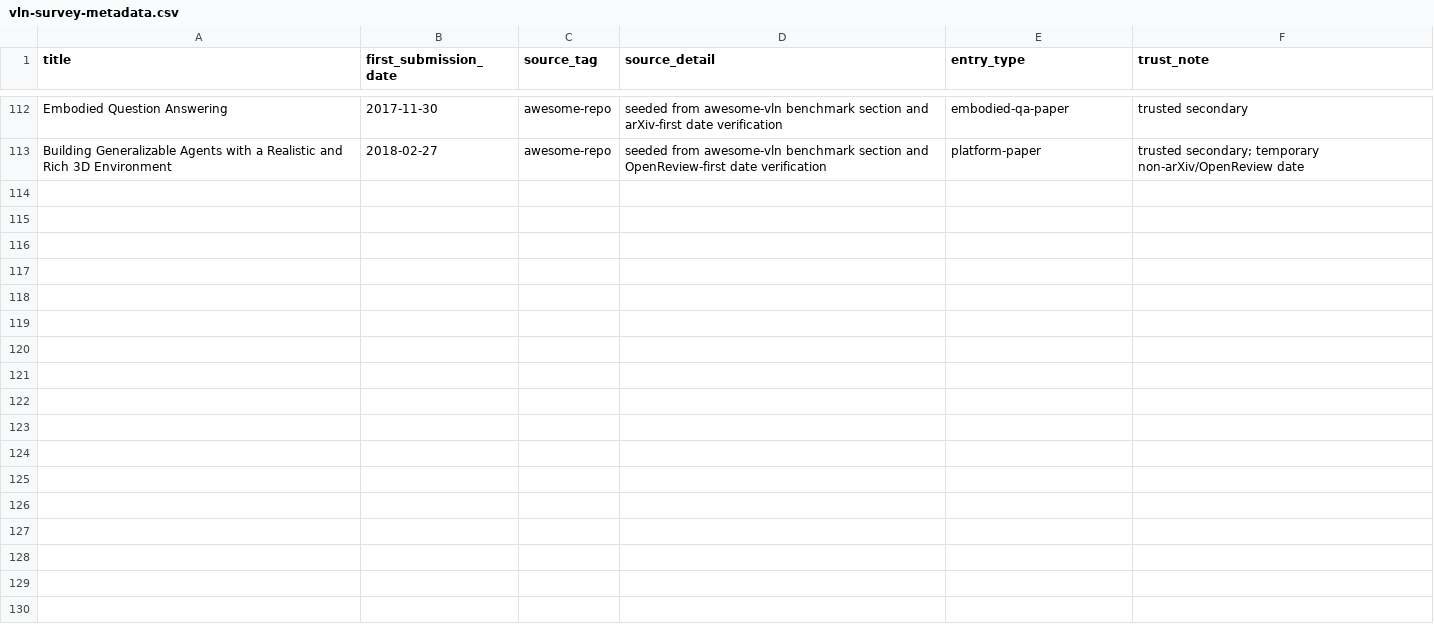
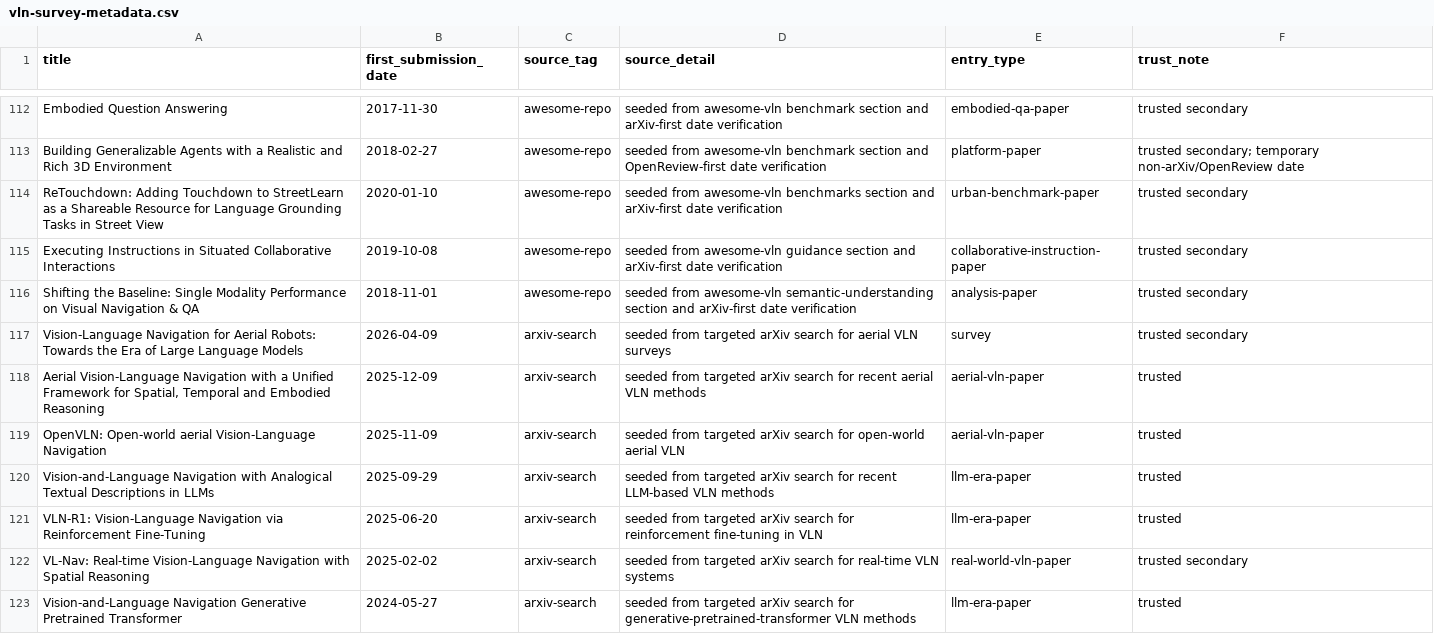
Before and after one commit to fhx020826/fhx-corl-2026, a CSV file: references/vln-survey-metadata.csv, drawn as a sheet; only a part is shown, gaps mark what is left out; the diff names each change by its address in the sheet, - before the commit and + after, or states it on an @@ line.

Commit message:
Extend the VLN corpus with curated residual and recent arXiv papers
Timestamp: 2026-05-02 02:05:05 CST\nAuthor: fhx020826 <fhx020826@163.com>\nDescription: Added three residual curated-source papers and seven recent direct VLN papers, including new aerial, real-time, and LLM-era entries; regenerated the ordered paper list.\n\nConstraint: The corpus still needs breadth toward the user’s 200-plus target, but additions should remain directly relevant and date-verifiable\nConstraint: Recent frontier VLN work can change quickly, so exact first-submission dates were verified before inclusion\nRejected: Hold the corpus at older 2023-era frontier coverage | would miss the current 2024-2026 VLN landscape\nConfidence: medium\nScope-risk: narrow\nReversibility: clean\nDirective: Next work should emphasize survey-bibliography backfill and venue completion for the final Feishu-ready table\nTested: Row count, normalized-title duplicate check, date-format validation, regenerated reverse-chronological paper list\nNot-tested: Full venue normalization for all newly added papers

```diff
--- a/references/vln-survey-metadata.csv
+++ b/references/vln-survey-metadata.csv
+row 114: ReTouchdown: Adding Touchdown to StreetLearn as a Shareable Resource for Language Grounding Tasks in Street View | 2020-01-10 | awesome-repo | seeded from awesome-vln benchmarks section and arXiv-first date verification | urban-benchmark-paper | trusted secondary
+row 115: Executing Instructions in Situated Collaborative Interactions | 2019-10-08 | awesome-repo | seeded from awesome-vln guidance section and arXiv-first date verification | collaborative-instruction-paper | trusted secondary
+row 116: Shifting the Baseline: Single Modality Performance on Visual Navigation & QA | 2018-11-01 | awesome-repo | seeded from awesome-vln semantic-understanding section and arXiv-first date verification | analysis-paper | trusted secondary
+row 117: Vision-Language Navigation for Aerial Robots: Towards the Era of Large Language Models | 2026-04-09 | arxiv-search | seeded from targeted arXiv search for aerial VLN surveys | survey | trusted secondary
+row 118: Aerial Vision-Language Navigation with a Unified Framework for Spatial, Temporal and Embodied Reasoning | 2025-12-09 | arxiv-search | seeded from targeted arXiv search for recent aerial VLN methods | aerial-vln-paper | trusted
+row 119: OpenVLN: Open-world aerial Vision-Language Navigation | 2025-11-09 | arxiv-search | seeded from targeted arXiv search for open-world aerial VLN | aerial-vln-paper | trusted
+row 120: Vision-and-Language Navigation with Analogical Textual Descriptions in LLMs | 2025-09-29 | arxiv-search | seeded from targeted arXiv search for recent LLM-based VLN methods | llm-era-paper | trusted
+row 121: VLN-R1: Vision-Language Navigation via Reinforcement Fine-Tuning | 2025-06-20 | arxiv-search | seeded from targeted arXiv search for reinforcement fine-tuning in VLN | llm-era-paper | trusted
+row 122: VL-Nav: Real-time Vision-Language Navigation with Spatial Reasoning | 2025-02-02 | arxiv-search | seeded from targeted arXiv search for real-time VLN systems | real-world-vln-paper | trusted secondary
+row 123: Vision-and-Language Navigation Generative Pretrained Transformer | 2024-05-27 | arxiv-search | seeded from targeted arXiv search for generative-pretrained-transformer VLN methods | llm-era-paper | trusted
```
Also changed, not shown: 2 other files.
